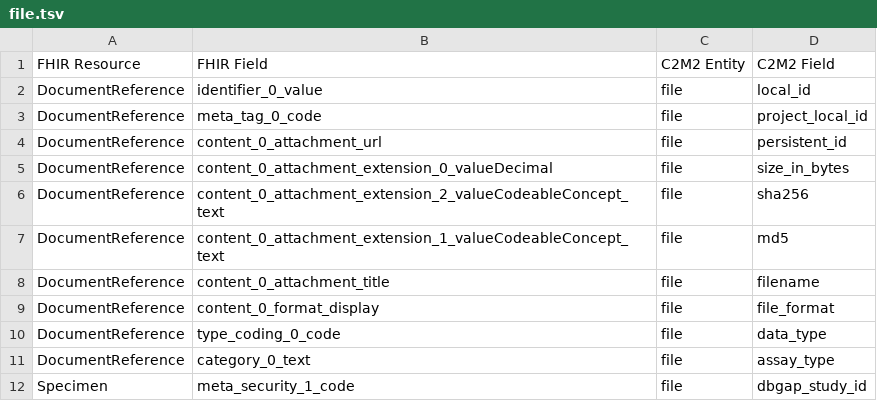
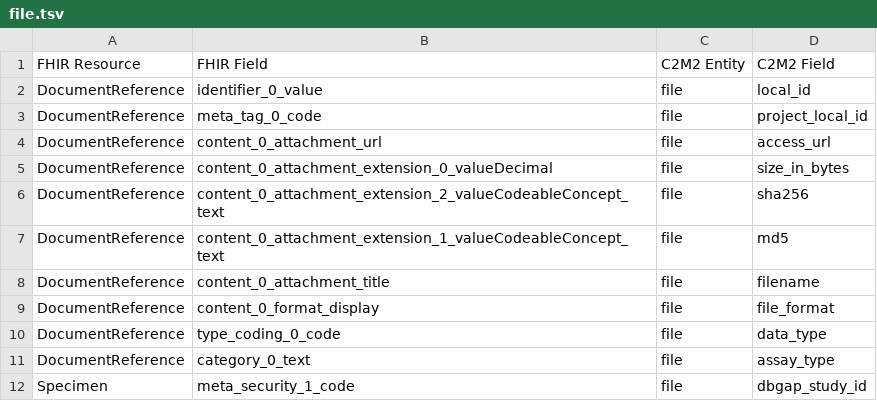
Before and after one commit to kids-first/c2m2-submission-process, a TSV file: kf_to_c2m2_etl/conversion_tables/fhir/file.tsv, drawn as a sheet.

Commit message:
Update functions to reference `access_url`
Changes functions for both DS and FHIR pipelines to reference `access_url` instead of `persistent_id` field going forward

```diff
--- a/kf_to_c2m2_etl/conversion_tables/fhir/file.tsv
+++ b/kf_to_c2m2_etl/conversion_tables/fhir/file.tsv
@@ -3,3 +3,3 @@ DocumentReference	identifier_0_value	file	local_id
 DocumentReference	meta_tag_0_code	file	project_local_id
-DocumentReference	content_0_attachment_url	file	persistent_id
+DocumentReference	content_0_attachment_url	file	access_url
 DocumentReference	content_0_attachment_extension_0_valueDecimal	file	size_in_bytes
```
Also changed, not shown: 3 other files.
